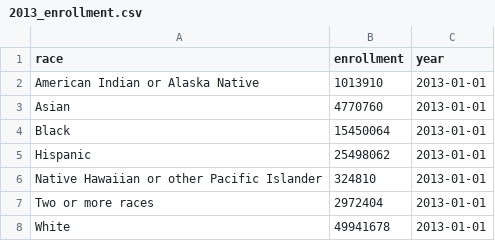
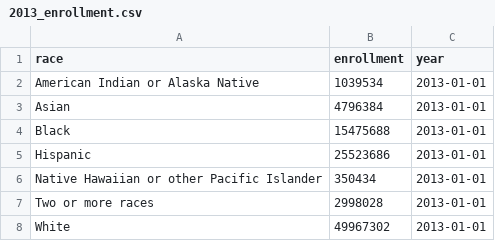
Before and after one commit to nzhang20/dsc106-final-project, a CSV file: static/Cleaned Data/2013_enrollment.csv, drawn as a sheet.

```diff
--- a/static/Cleaned Data/2013_enrollment.csv
+++ b/static/Cleaned Data/2013_enrollment.csv
@@ -1,8 +1,8 @@
 race,enrollment,year
-American Indian or Alaska Native,1013910,2013-01-01
-Asian,4770760,2013-01-01
-Black,15450064,2013-01-01
-Hispanic,25498062,2013-01-01
-Native Hawaiian or other Pacific Islander,324810,2013-01-01
-Two or more races,2972404,2013-01-01
-White,49941678,2013-01-01
+American Indian or Alaska Native,1039534,2013-01-01
+Asian,4796384,2013-01-01
+Black,15475688,2013-01-01
+Hispanic,25523686,2013-01-01
+Native Hawaiian or other Pacific Islander,350434,2013-01-01
+Two or more races,2998028,2013-01-01
+White,49967302,2013-01-01
```
Also changed, not shown: static/Cleaned Data/2010_enrollment.csv, static/Cleaned Data/2011_enrollment.csv, 18 other files.
